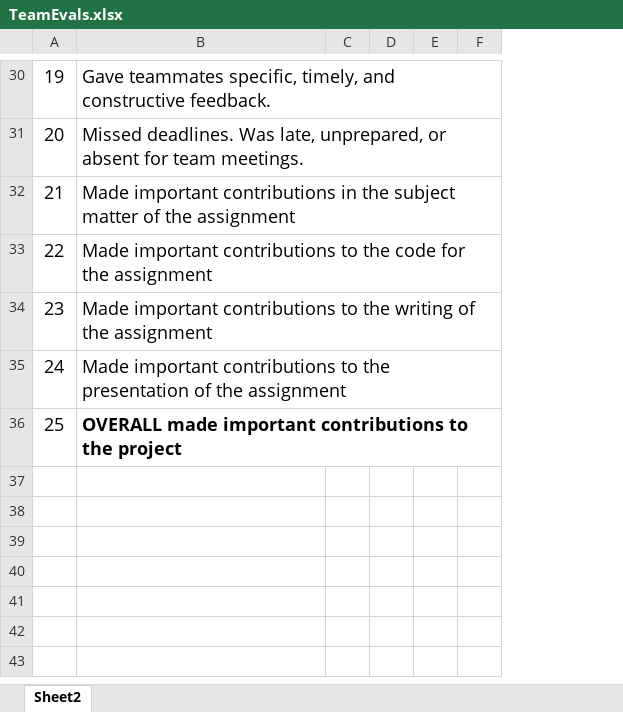
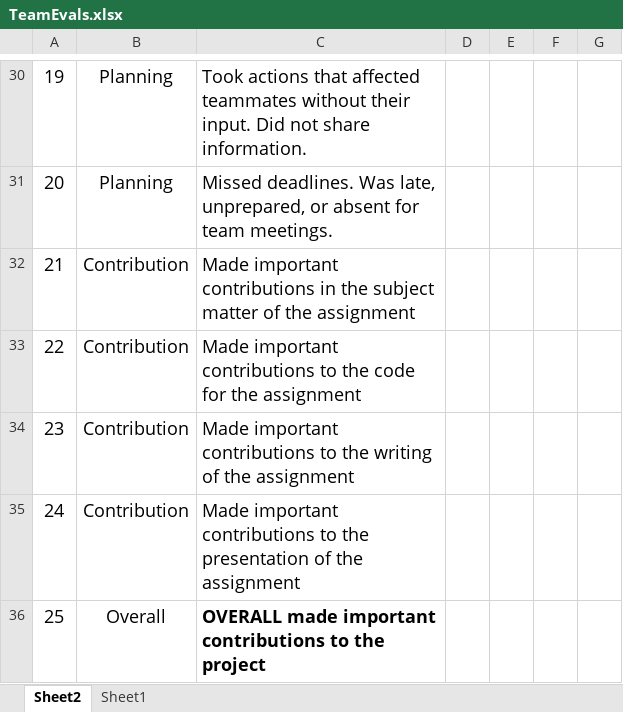
Before and after one commit to winteram/BIA660-2013S, an Excel workbook: assigns/TeamEvals.xlsx, sheet Sheet2, drawn as a sheet; only a part is shown, gaps mark what is left out; values as stored, in another font and other column widths than the file's, no borders; table styles not drawn; removed rows and columns are numbered as before the commit, all else as after; the diff covers the shown part only; the diff names each change by its address in the sheet, - before the commit and + after, or states it on an @@ line.

```diff
--- a/assigns/TeamEvals.xlsx (sheet Sheet2)
+++ b/assigns/TeamEvals.xlsx (sheet Sheet2)
+sheet tab: Sheet1
+column B, rows 30-36: Planning | Planning | Contribution | Contribution | Contribution | Contribution | Overall
-column F, empty
+column G, empty
-C30: Gave teammates specific, timely, and constructive feedback.
+C30: Took actions that affected teammates without their input. Did not share information.
```
Also changed, not shown: 17 edited cells elsewhere in this sheet, 4 other files.
